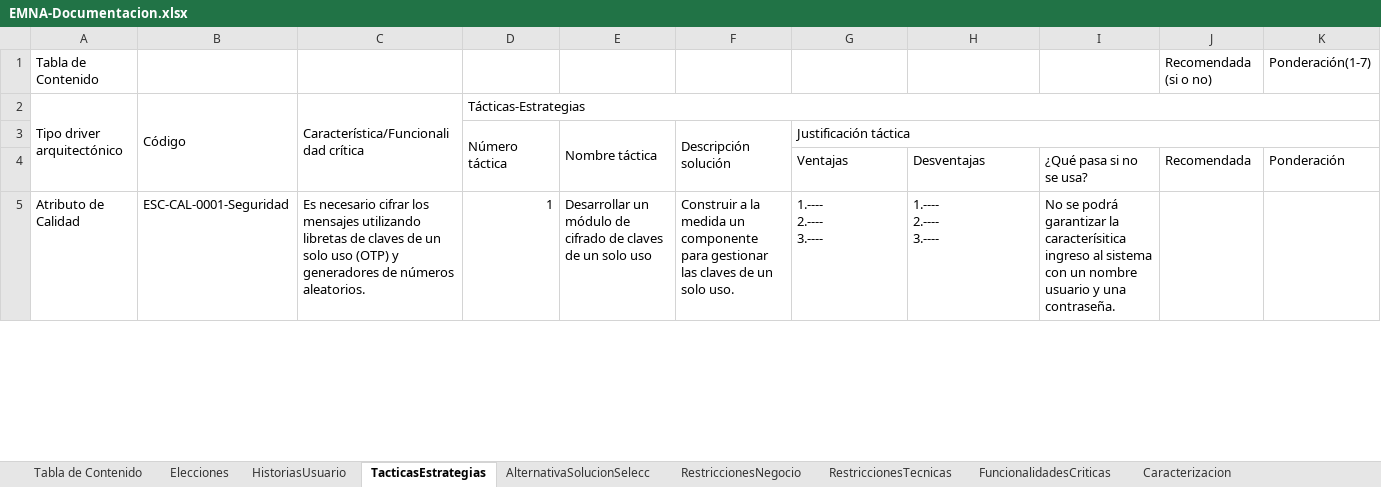
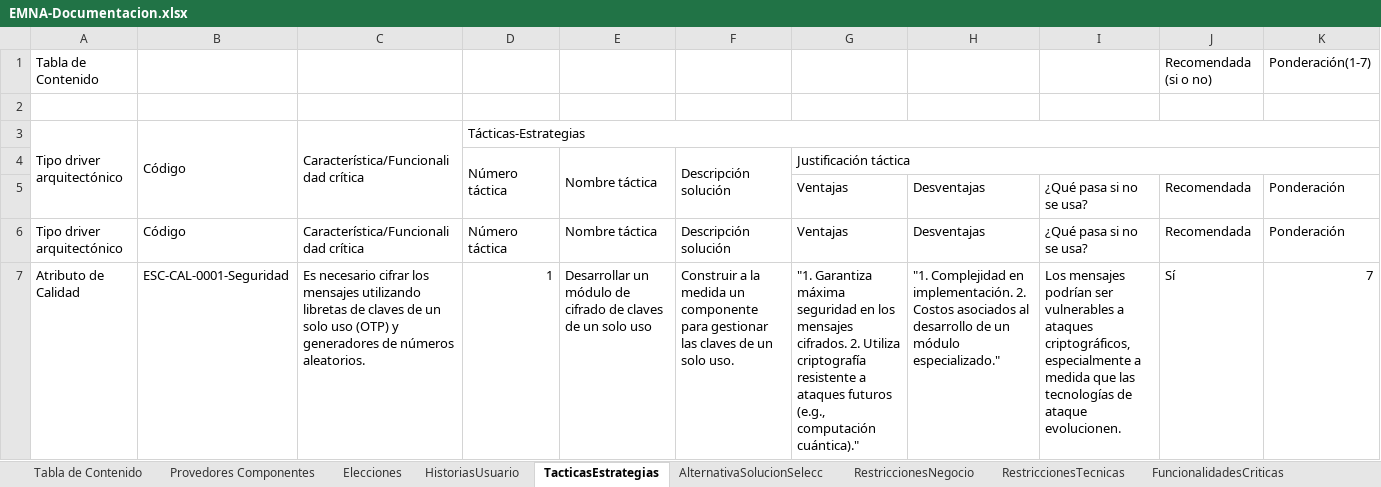
Before and after one commit to shesho22/IS2, an Excel workbook: ExtraClase/EMNA-Documentacion.xlsx, sheet TacticasEstrategias, drawn as a sheet; only a part is shown; values as stored, in another font and other column widths than the file's, no cell formats; table styles not drawn; addresses are those after the commit; ↵ is a line break in a cell; the diff covers the shown part only; the diff names each change by its address in the sheet, - before the commit and + after, or states it on an @@ line.

Commit message:
Modificar Tacticas y estrategias

```diff
--- a/ExtraClase/EMNA-Documentacion.xlsx (sheet TacticasEstrategias)
+++ b/ExtraClase/EMNA-Documentacion.xlsx (sheet TacticasEstrategias)
+sheet tab: Provedores Componentes
+row 2: (empty)
+row 6: Tipo driver arquitectónico | Código | Característica/Funcionalidad crítica | Número táctica | Nombre táctica | Descripción solución | Ventajas | Desventajas | ¿Qué pasa si no se usa? | Recomendada | Ponderación
-G7: 1.---- ↵ 2.---- ↵ 3.----
+G7: "1. Garantiza máxima seguridad en los mensajes cifrados. 2. Utiliza criptografía resistente a ataques futuros (e.g., computación cuántica)."
-H7: 1.---- ↵ 2.---- ↵ 3.----
+H7: "1. Complejidad en implementación. 2. Costos asociados al desarrollo de un módulo especializado."
-I7: No se podrá garantizar la caracterísitica ingreso al sistema con un nombre usuario y una contraseña.
+I7: Los mensajes podrían ser vulnerables a ataques criptográficos, especialmente a medida que las tecnologías de ataque evolucionen.
-J7: (empty)
+J7: Sí
-K7: (empty)
+K7: 7
```
Also changed, not shown: 7 added rows, 11 removed rows, 59 edited cells and merged cells elsewhere in this sheet, sheet Tabla de Contenido, cell formats, 1 other file.
